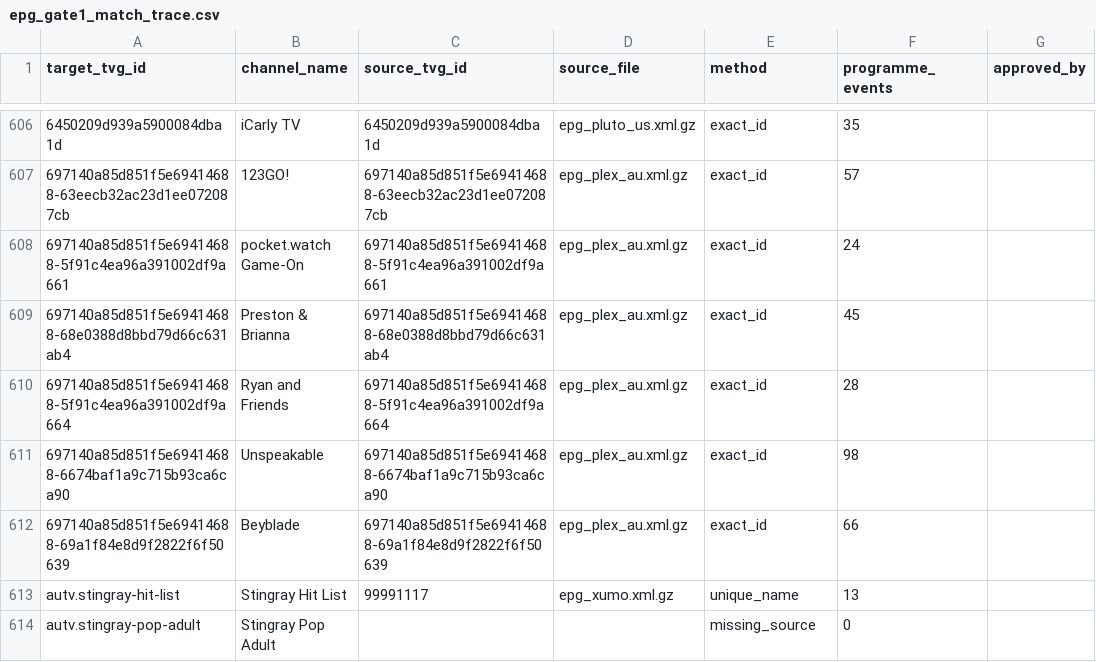
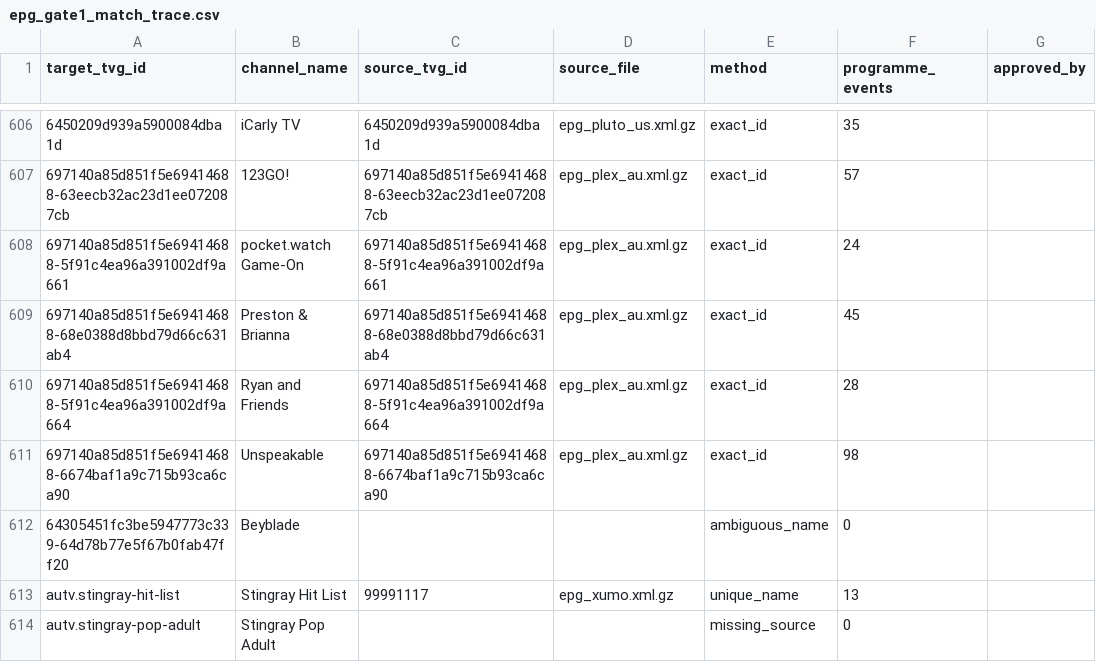
Before and after one commit to safetyblade/autv, a CSV file: audits/epg_gate1_match_trace.csv, drawn as a sheet; only a part is shown, gaps mark what is left out; removed rows and columns are numbered as before the commit, all else as after; the diff names each change by its address in the sheet, - before the commit and + after, or states it on an @@ line.

```diff
--- a/audits/epg_gate1_match_trace.csv
+++ b/audits/epg_gate1_match_trace.csv
-row 612: 697140a85d851f5e69414688-69a1f84e8d9f2822f6f50639 | Beyblade | 697140a85d851f5e69414688-69a1f84e8d9f2822f6f50639 | epg_plex_au.xml.gz | exact_id | 66
+row 612: 64305451fc3be5947773c339-64d78b77e5f67b0fab47ff20 | Beyblade |  |  | ambiguous_name | 0
```
Also changed, not shown: 4 other files.
